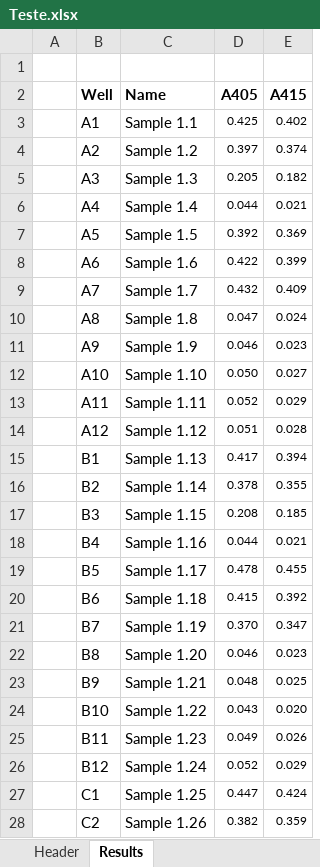
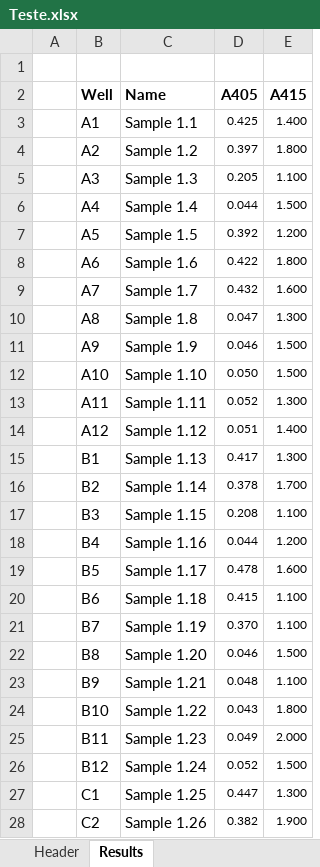
Before and after one commit to PCD-ELISA/No-Stress_ELISA, an Excel workbook: Teste.xlsx, sheet Results, drawn as a sheet; only a part is shown; values as stored, in another font and other column widths than the file's, no borders; the diff covers the shown part only; the diff names each change by its address in the sheet, - before the commit and + after, or states it on an @@ line.

```diff
--- a/Teste.xlsx (sheet Results)
+++ b/Teste.xlsx (sheet Results)
-E3 (A415): 0.402
+E3 (A415): 1.400
-E4 (A415): 0.374
+E4 (A415): 1.800
-E5 (A415): 0.182
+E5 (A415): 1.100
-E6 (A415): 0.021
+E6 (A415): 1.500
-E7 (A415): 0.369
+E7 (A415): 1.200
-E8 (A415): 0.399
+E8 (A415): 1.800
-E9 (A415): 0.409
+E9 (A415): 1.600
-E10 (A415): 0.024
+E10 (A415): 1.300
-E11 (A415): 0.023
+E11 (A415): 1.500
-E12 (A415): 0.027
+E12 (A415): 1.500
-E13 (A415): 0.029
+E13 (A415): 1.300
-E14 (A415): 0.028
+E14 (A415): 1.400
-E15 (A415): 0.394
+E15 (A415): 1.300
-E16 (A415): 0.355
+E16 (A415): 1.700
-E17 (A415): 0.185
+E17 (A415): 1.100
-E18 (A415): 0.021
+E18 (A415): 1.200
-E19 (A415): 0.455
+E19 (A415): 1.600
-E20 (A415): 0.392
+E20 (A415): 1.100
-E21 (A415): 0.347
+E21 (A415): 1.100
-E22 (A415): 0.023
+E22 (A415): 1.500
-E23 (A415): 0.025
+E23 (A415): 1.100
-E24 (A415): 0.020
+E24 (A415): 1.800
-E25 (A415): 0.026
+E25 (A415): 2.000
-E26 (A415): 0.029
+E26 (A415): 1.500
-E27 (A415): 0.424
+E27 (A415): 1.300
-E28 (A415): 0.359
+E28 (A415): 1.900
```
Also changed, not shown: 70 edited cells elsewhere in this sheet, 1 other file.
